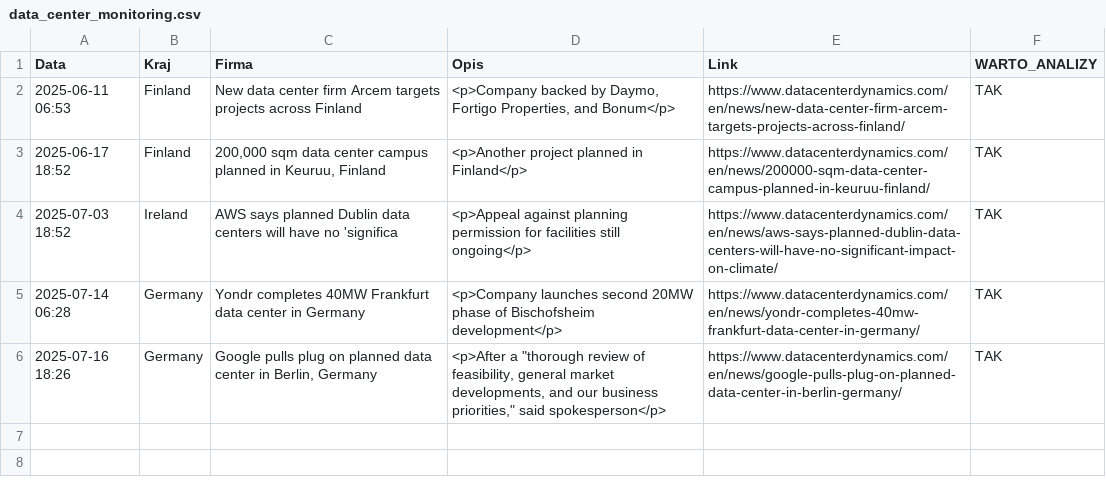
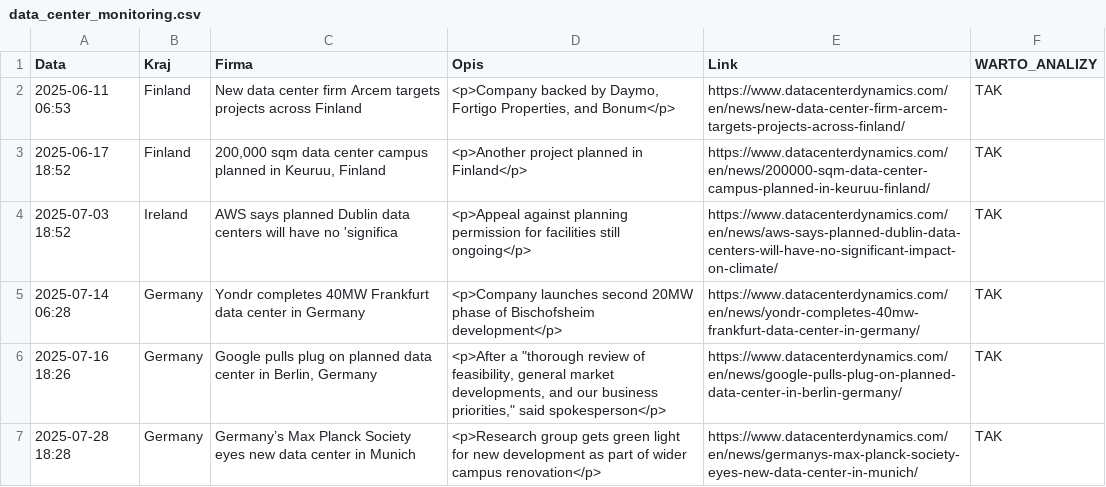
Before and after one commit to pjakobczyk/data-center-monitor, a CSV file: data_center_monitoring.csv, drawn as a sheet.

```diff
--- a/data_center_monitoring.csv
+++ b/data_center_monitoring.csv
@@ -6 +6,2 @@ Data,Kraj,Firma,Opis,Link,WARTO_ANALIZY
 2025-07-16 18:26,Germany,"Google pulls plug on planned data center in Berlin, Germany","<p>After a ""thorough review of feasibility, general market developments, and our business priorities,"" said spokesperson</p>",https://www.datacenterdynamics.com/en/news/google-pulls-plug-on-planned-data-center-in-berlin-germany/,TAK
+2025-07-28 18:28,Germany,Germany’s Max Planck Society eyes new data center in Munich,<p>Research group gets green light for new development as part of wider campus renovation</p>,https://www.datacenterdynamics.com/en/news/germanys-max-planck-society-eyes-new-data-center-in-munich/,TAK
```
Also changed, not shown: 2 other files.
